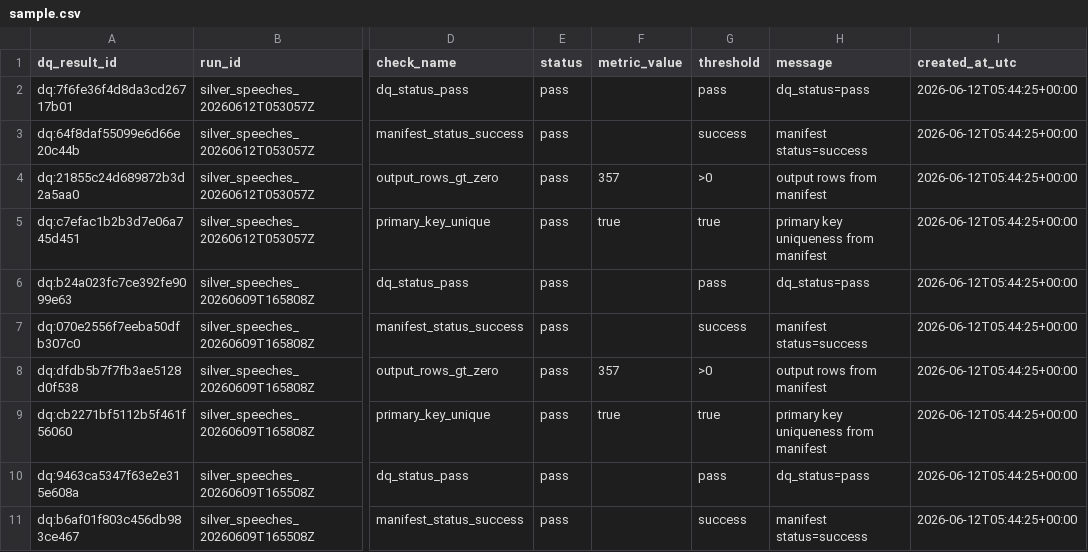
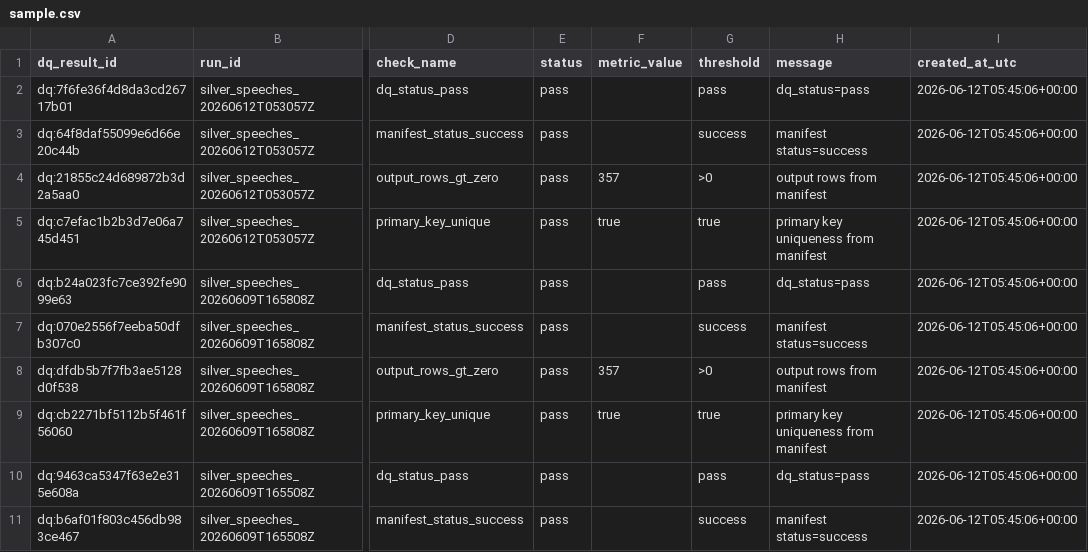
Before and after one commit to eirepolitic/eirepolitic-data-pipeline, a CSV file: review/control_data_quality_results/latest/sample.csv, drawn as a sheet; only a part is shown, gaps mark what is left out; the diff names each change by its address in the sheet, - before the commit and + after, or states it on an @@ line.

```diff
--- a/review/control_data_quality_results/latest/sample.csv
+++ b/review/control_data_quality_results/latest/sample.csv
-I2:I11 (created_at_utc): 2026-06-12T05:44:25+00:00
+I2:I11 (created_at_utc): 2026-06-12T05:45:06+00:00
```
Also changed, not shown: review/control_pipeline_runs/latest/sample.csv, review/control_table_manifests/latest/sample.csv, 27 other files.
